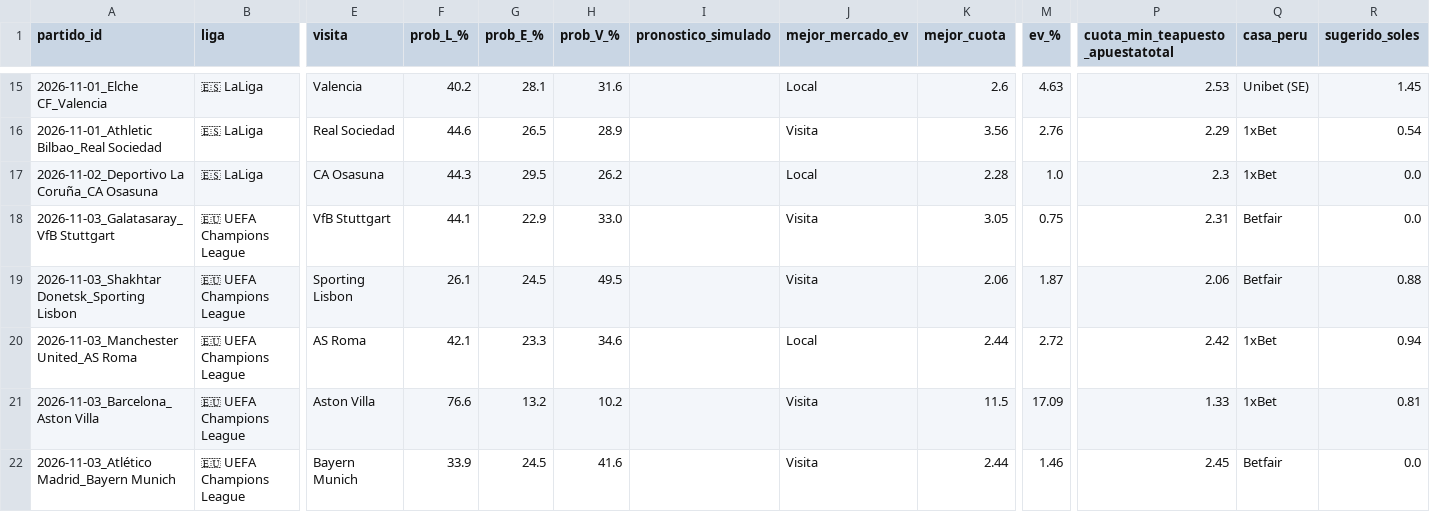
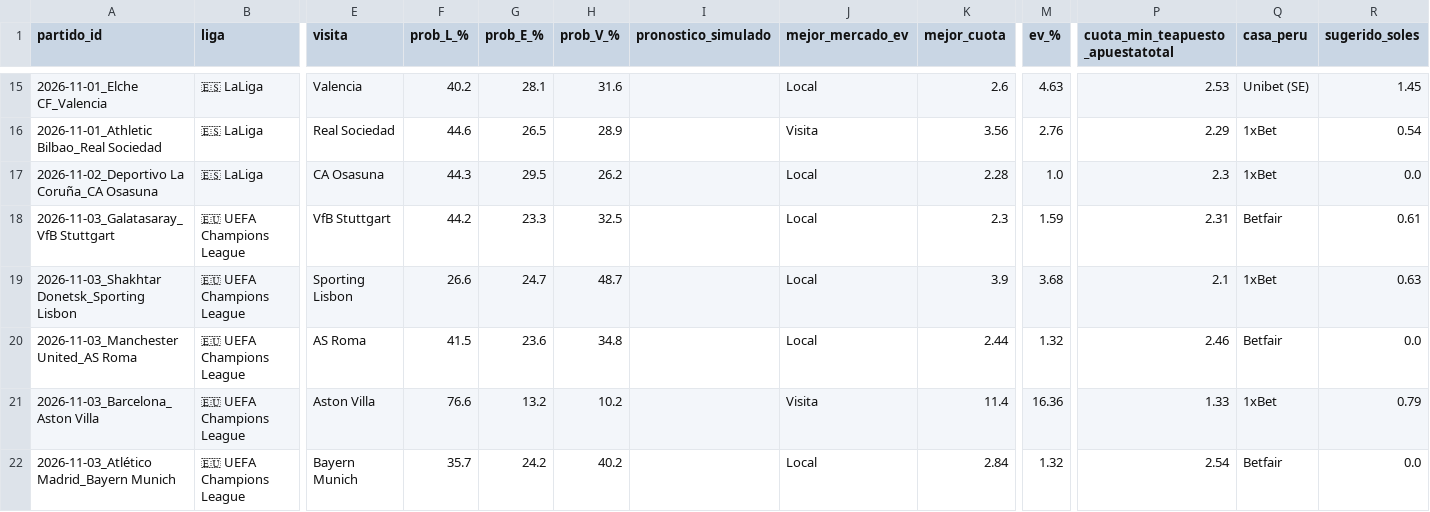
Before and after one commit to LartShark/Recolectorpi, a CSV file: historial_futbol_ev.csv, drawn as a sheet; only a part is shown, gaps mark what is left out; the diff covers the shown part only; the diff names each change by its address in the sheet, - before the commit and + after, or states it on an @@ line.

```diff
--- a/historial_futbol_ev.csv
+++ b/historial_futbol_ev.csv
-F18 (prob_L_%): 44.1
+F18 (prob_L_%): 44.2
-G18 (prob_E_%): 22.9
+G18 (prob_E_%): 23.3
-H18 (prob_V_%): 33.0
+H18 (prob_V_%): 32.5
-J18:J19 (mejor_mercado_ev): Visita
+J18:J19 (mejor_mercado_ev): Local
-K18 (mejor_cuota): 3.05
+K18 (mejor_cuota): 2.3
-M18 (ev_%): 0.75
+M18 (ev_%): 1.59
-R18 (sugerido_soles): 0.0
+R18 (sugerido_soles): 0.61
-F19 (prob_L_%): 26.1
+F19 (prob_L_%): 26.6
-G19 (prob_E_%): 24.5
+G19 (prob_E_%): 24.7
-H19 (prob_V_%): 49.5
+H19 (prob_V_%): 48.7
-K19 (mejor_cuota): 2.06
+K19 (mejor_cuota): 3.9
-M19 (ev_%): 1.87
+M19 (ev_%): 3.68
-P19 (cuota_min_teapuesto_apuestatotal): 2.06
+P19 (cuota_min_teapuesto_apuestatotal): 2.1
-Q19 (casa_peru): Betfair
+Q19 (casa_peru): 1xBet
-R19 (sugerido_soles): 0.88
+R19 (sugerido_soles): 0.63
-F20 (prob_L_%): 42.1
+F20 (prob_L_%): 41.5
-G20 (prob_E_%): 23.3
+G20 (prob_E_%): 23.6
-H20 (prob_V_%): 34.6
+H20 (prob_V_%): 34.8
-M20 (ev_%): 2.72
+M20 (ev_%): 1.32
-P20 (cuota_min_teapuesto_apuestatotal): 2.42
+P20 (cuota_min_teapuesto_apuestatotal): 2.46
-Q20 (casa_peru): 1xBet
+Q20 (casa_peru): Betfair
-R20 (sugerido_soles): 0.94
+R20 (sugerido_soles): 0.0
-K21 (mejor_cuota): 11.5
+K21 (mejor_cuota): 11.4
-M21 (ev_%): 17.09
+M21 (ev_%): 16.36
-R21 (sugerido_soles): 0.81
+R21 (sugerido_soles): 0.79
-F22 (prob_L_%): 33.9
+F22 (prob_L_%): 35.7
-G22 (prob_E_%): 24.5
+G22 (prob_E_%): 24.2
-H22 (prob_V_%): 41.6
+H22 (prob_V_%): 40.2
-J22 (mejor_mercado_ev): Visita
+J22 (mejor_mercado_ev): Local
-K22 (mejor_cuota): 2.44
+K22 (mejor_cuota): 2.84
-M22 (ev_%): 1.46
+M22 (ev_%): 1.32
-P22 (cuota_min_teapuesto_apuestatotal): 2.45
+P22 (cuota_min_teapuesto_apuestatotal): 2.54
```
Also changed, not shown: 97 edited cells elsewhere in this file, 1 other file.
